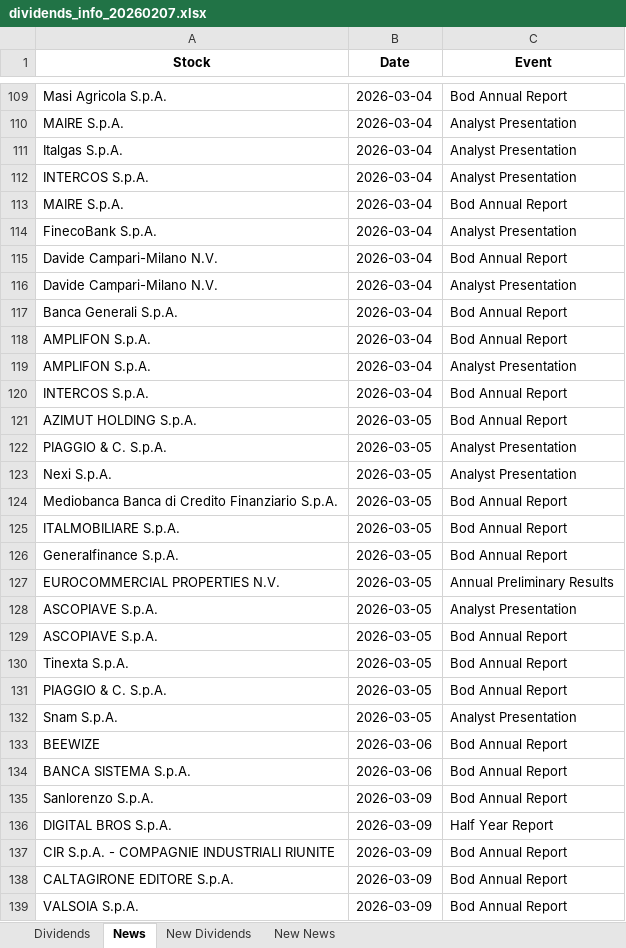
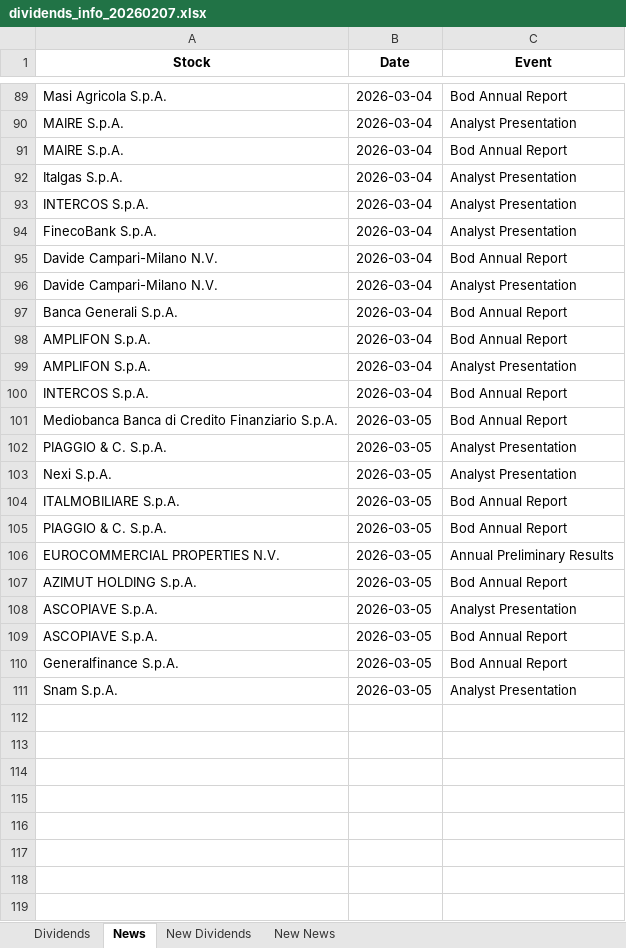
Before and after one commit to pattuallo/pattuallo.github.io, an Excel workbook: data/dividends_info_20260207.xlsx, sheet News, drawn as a sheet; only a part is shown, gaps mark what is left out; values as stored, in another font and other column widths than the file's, no borders; removed rows and columns are numbered as before the commit, all else as after; the diff covers the shown part only; the diff names each change by its address in the sheet, - before the commit and + after, or states it on an @@ line.

```diff
--- a/data/dividends_info_20260207.xlsx (sheet News)
+++ b/data/dividends_info_20260207.xlsx (sheet News)
@@ row 113 moved to row 91: MAIRE S.p.A. @@
@@ row 124 moved to row 101: Mediobanca Banca di Credito Finanziario … @@
-row 126: Generalfinance S.p.A. | 2026-03-05 | Bod Annual Report
@@ row 131 moved to row 105: PIAGGIO & C. S.p.A. @@
@@ row 121 moved to row 107: AZIMUT HOLDING S.p.A. @@
-A110 (Stock): Tinexta S.p.A.
+A110 (Stock): Generalfinance S.p.A.
-row 133: BEEWIZE | 2026-03-06 | Bod Annual Report
-row 134: BANCA SISTEMA S.p.A. | 2026-03-06 | Bod Annual Report
-row 135: Sanlorenzo S.p.A. | 2026-03-09 | Bod Annual Report
-row 136: DIGITAL BROS S.p.A. | 2026-03-09 | Half Year Report
-row 137: CIR S.p.A. - COMPAGNIE INDUSTRIALI RIUNITE | 2026-03-09 | Bod Annual Report
-row 138: CALTAGIRONE EDITORE S.p.A. | 2026-03-09 | Bod Annual Report
-row 139: VALSOIA S.p.A. | 2026-03-09 | Bod Annual Report
```
Also changed, not shown: 20 removed rows, 27 moved rows and 7 edited cells elsewhere in this sheet, sheet New News.
